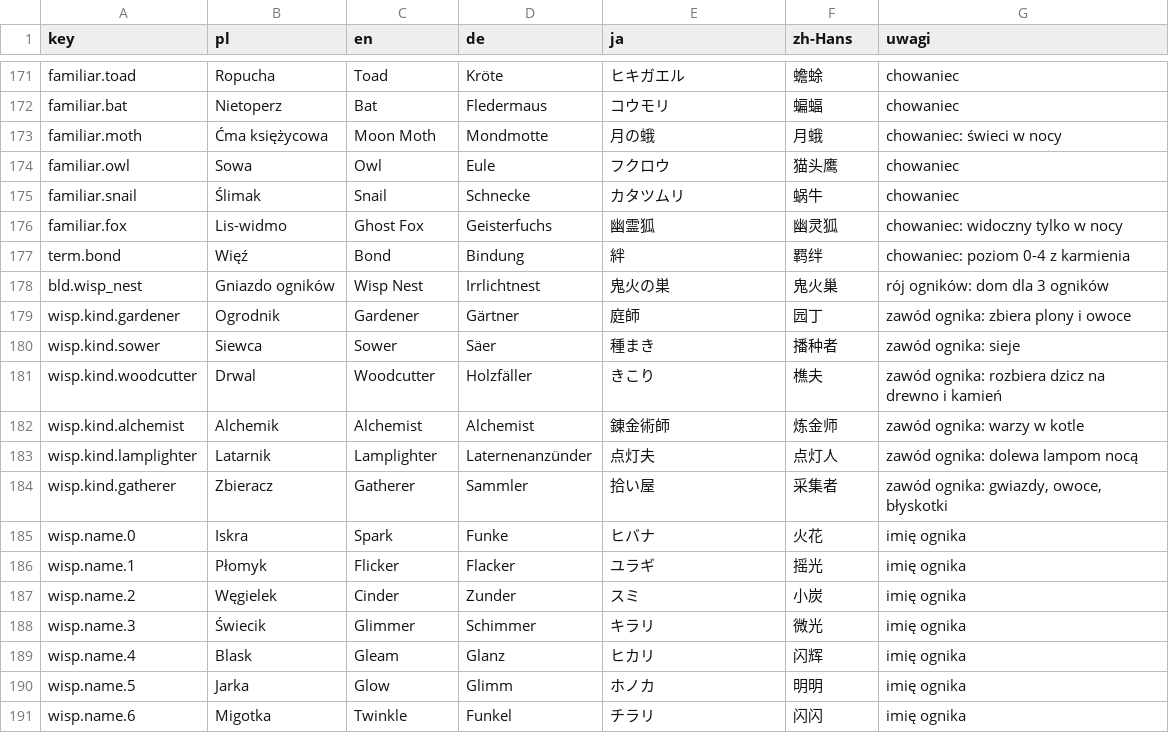
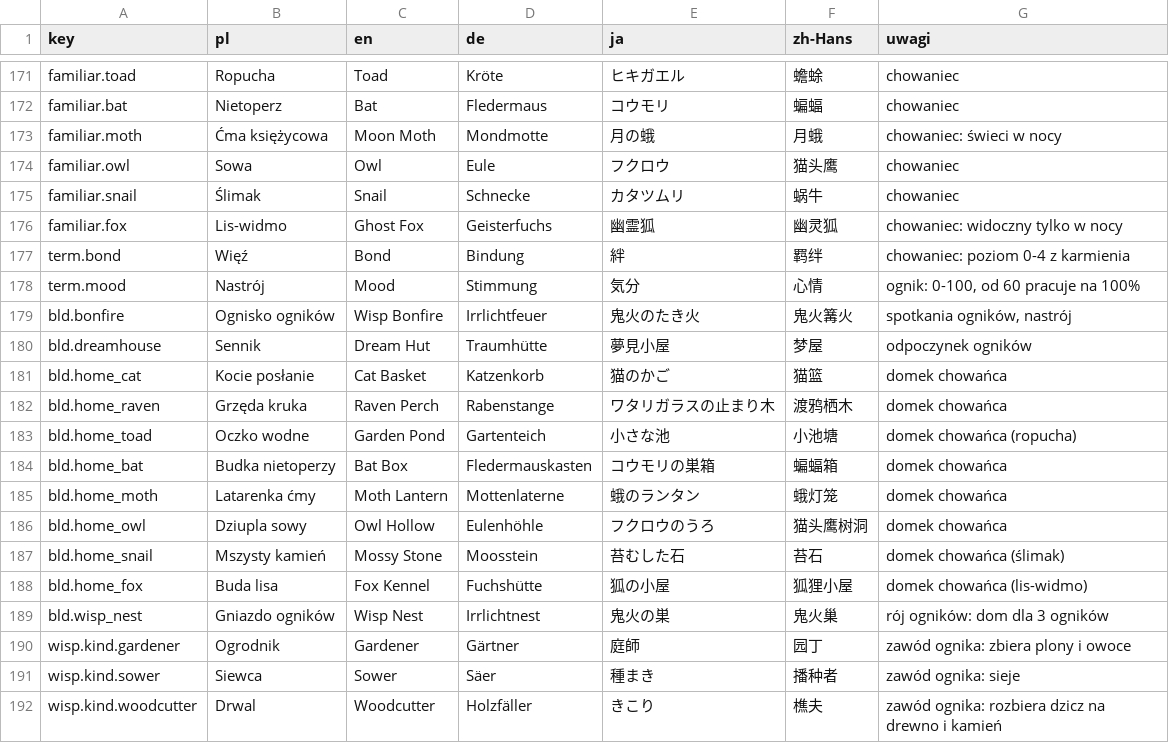
Before and after one commit to Eziek/Eziek, a CSV file: Assets/_Project/Localization/glossary.csv, drawn as a sheet; only a part is shown, gaps mark what is left out; the shorter side is filled out with more unchanged rows.

```diff
--- a/Assets/_Project/Localization/glossary.csv
+++ b/Assets/_Project/Localization/glossary.csv
@@ -177,2 +177,13 @@ familiar.fox,Lis-widmo,Ghost Fox,Geisterfuchs,幽霊狐,幽灵狐,chowaniec: wid
 term.bond,Więź,Bond,Bindung,絆,羁绊,chowaniec: poziom 0-4 z karmienia
+term.mood,Nastrój,Mood,Stimmung,気分,心情,"ognik: 0-100, od 60 pracuje na 100%"
+bld.bonfire,Ognisko ogników,Wisp Bonfire,Irrlichtfeuer,鬼火のたき火,鬼火篝火,"spotkania ogników, nastrój"
+bld.dreamhouse,Sennik,Dream Hut,Traumhütte,夢見小屋,梦屋,odpoczynek ogników
+bld.home_cat,Kocie posłanie,Cat Basket,Katzenkorb,猫のかご,猫篮,domek chowańca
+bld.home_raven,Grzęda kruka,Raven Perch,Rabenstange,ワタリガラスの止まり木,渡鸦栖木,domek chowańca
+bld.home_toad,Oczko wodne,Garden Pond,Gartenteich,小さな池,小池塘,domek chowańca (ropucha)
+bld.home_bat,Budka nietoperzy,Bat Box,Fledermauskasten,コウモリの巣箱,蝙蝠箱,domek chowańca
+bld.home_moth,Latarenka ćmy,Moth Lantern,Mottenlaterne,蛾のランタン,蛾灯笼,domek chowańca
+bld.home_owl,Dziupla sowy,Owl Hollow,Eulenhöhle,フクロウのうろ,猫头鹰树洞,domek chowańca
+bld.home_snail,Mszysty kamień,Mossy Stone,Moosstein,苔むした石,苔石,domek chowańca (ślimak)
+bld.home_fox,Buda lisa,Fox Kennel,Fuchshütte,狐の小屋,狐狸小屋,domek chowańca (lis-widmo)
 bld.wisp_nest,Gniazdo ogników,Wisp Nest,Irrlichtnest,鬼火の巣,鬼火巢,rój ogników: dom dla 3 ogników
```
Also changed, not shown: Assets/_Project/Localization/ui.csv, 40 other files.
